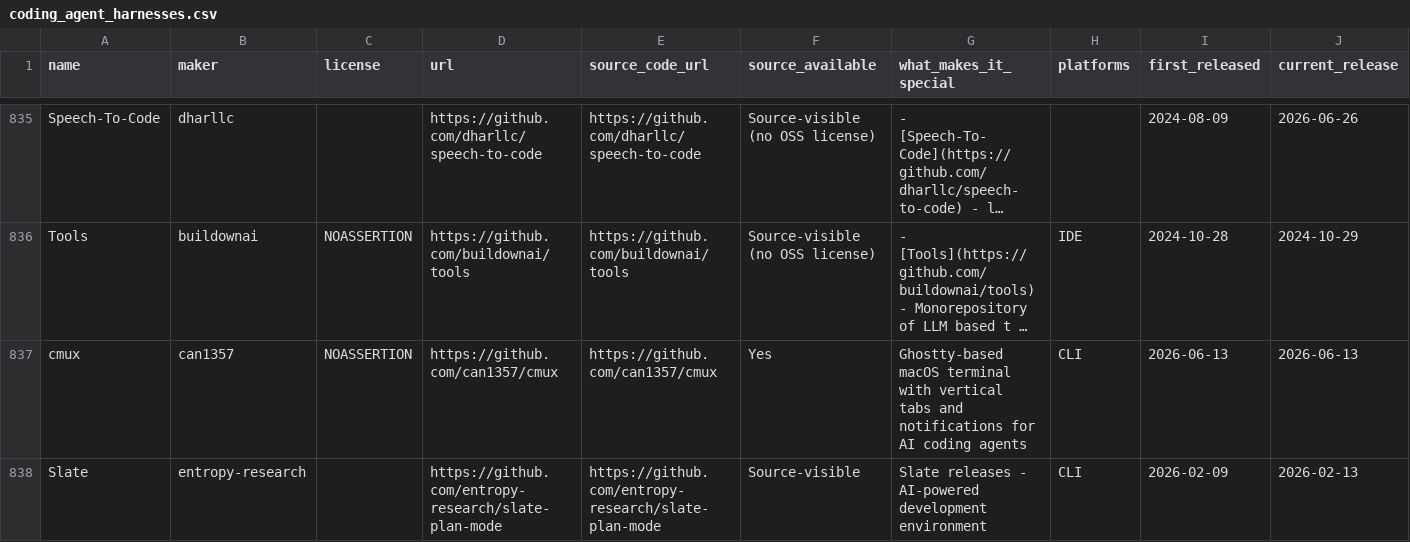
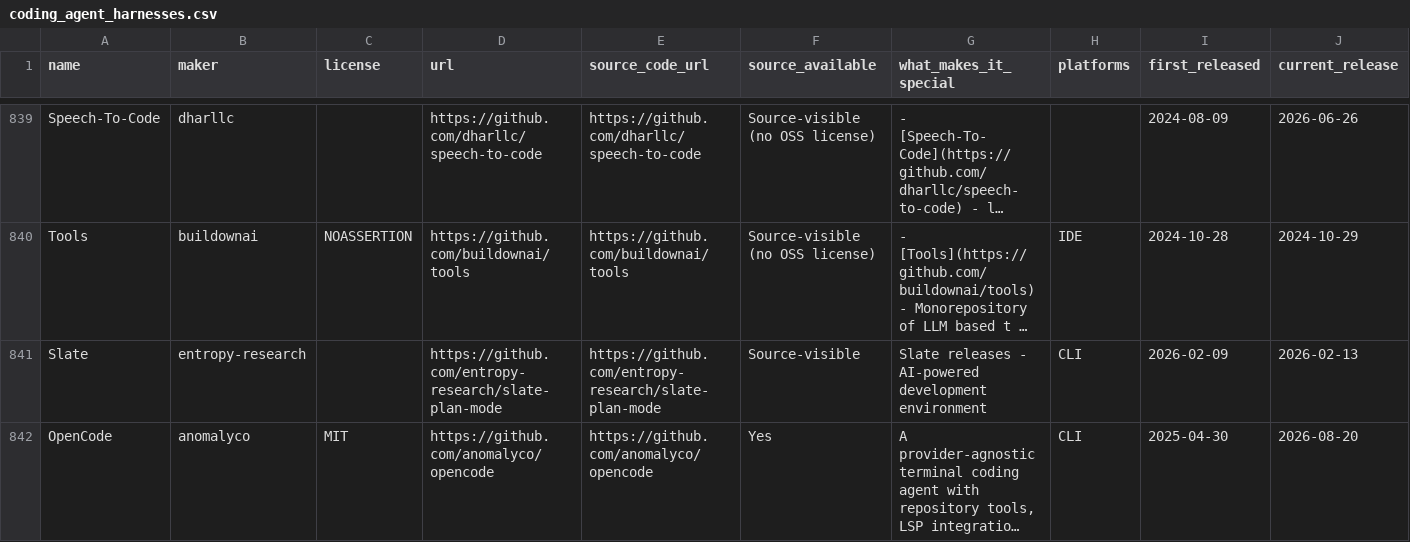
Before and after one commit to prime-radiant-inc/alltheagents.org, a CSV file: coding_agent_harnesses.csv, drawn as a sheet; only a part is shown, gaps mark what is left out; the shorter side is filled out with more unchanged rows; long unchanged cells end in …; removed rows and columns are numbered as before the commit, all else as after; rows hold the shown columns only; the diff covers the shown part only; the diff names each change by its address in the sheet, - before the commit and + after, or states it on an @@ line.

Commit message:
Fix forks: replace fork URLs with original repo URLs
8 entries were pointing to forks instead of their original repos:
- Flue: badlogic/flue -> withastro/flue (7961★)
- AgentsView: obra/agentsview -> kenn-io/agentsview (5146★)
- Kata: obra/kata -> kenn-io/kata (389★)
- gptme: AntonOsika/gptme -> gptme/gptme (4390★)
- cmux: can1357/cmux -> manaflow-ai/cmux (26251★)
- Orca: Yeachan-Heo/orca -> stablyai/orca (49120★)
- Hindsight: can1357/hindsight -> vectorize-io/hindsight (20288★)
- Paseo: Yeachan-Heo/paseo -> getpaseo/paseo (14355★)

Also updated star counts and metadata from original repos.

```diff
--- a/coding_agent_harnesses.csv
+++ b/coding_agent_harnesses.csv
-row 837: cmux | can1357 | NOASSERTION | https://github.com/can1357/cmux | https://github.com/can1357/cmux | Yes | Ghostty-based macOS terminal with vertical tabs and notifications for AI coding agents | CLI | 2026-06-13 | 2026-06-13
```
Also changed, not shown: 8 added rows and 7 removed rows elsewhere in this file, coding_agent_harnesses.tsv, 2 other files.
